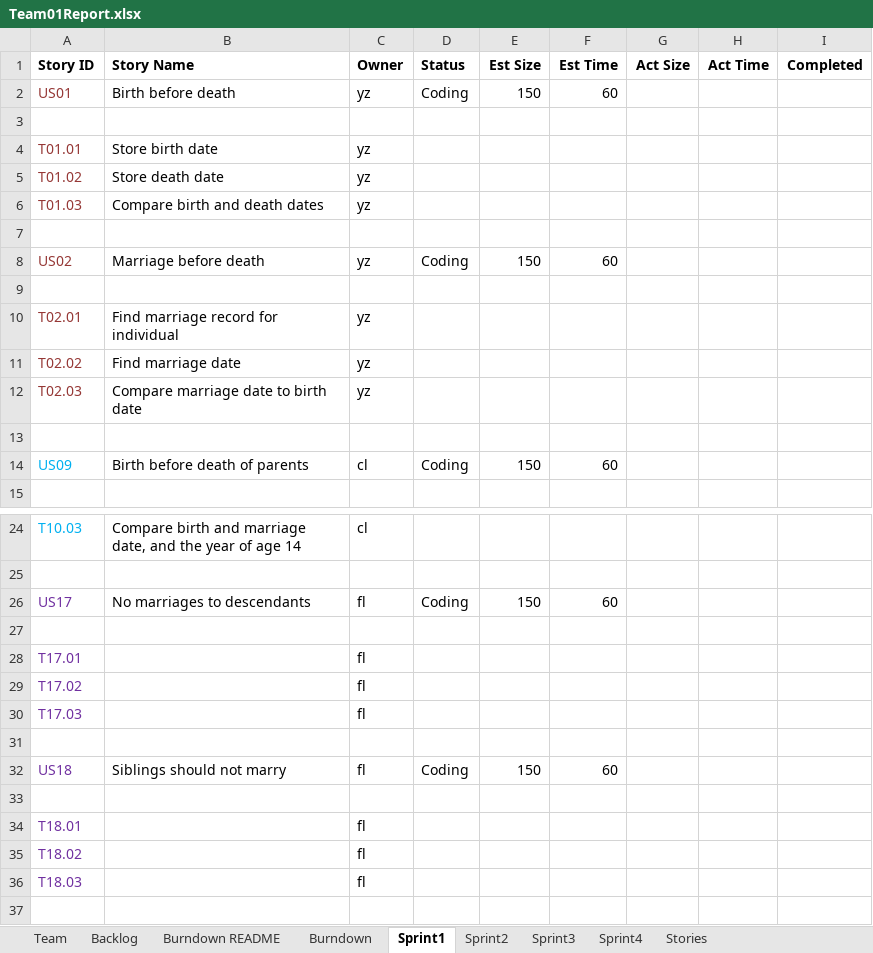
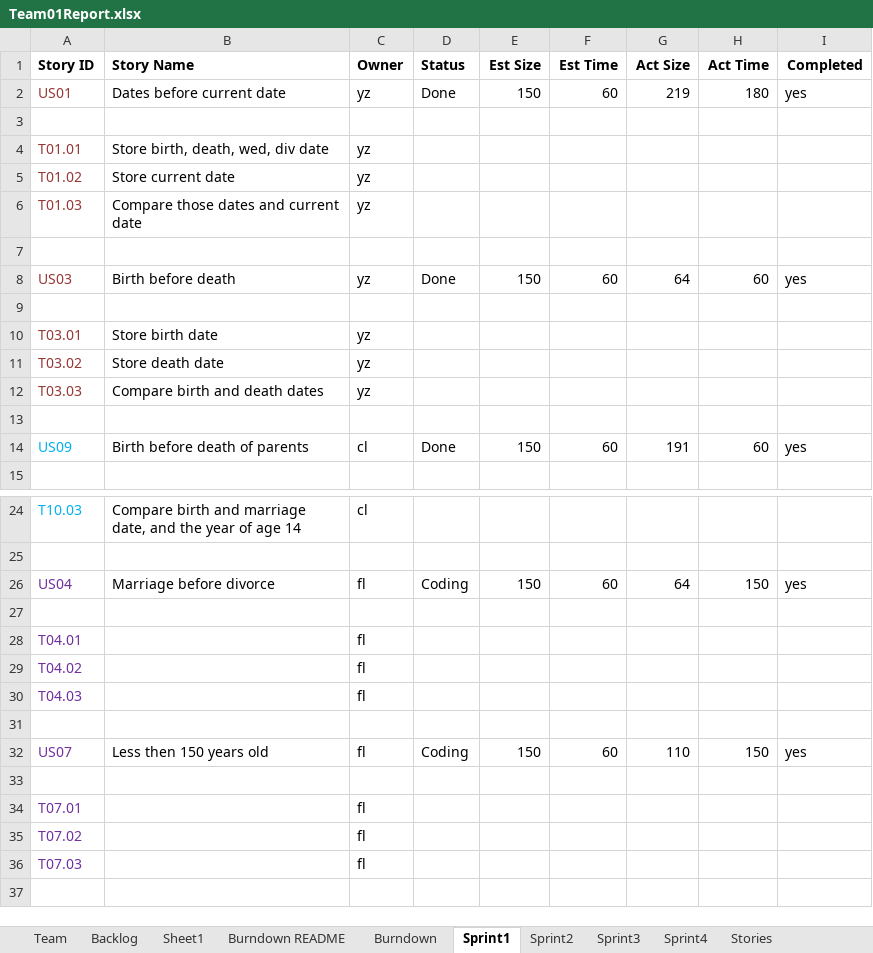
Before and after one commit to cliang6/CS_555_GEDCOM_Project, an Excel workbook: Team01Report.xlsx, sheet Sprint1, drawn as a sheet; only a part is shown, gaps mark what is left out; values as stored, in another font and other column widths than the file's, no borders; removed rows and columns are numbered as before the commit, all else as after; the diff covers the shown part only; the diff names each change by its address in the sheet, - before the commit and + after, or states it on an @@ line.

```diff
--- a/Team01Report.xlsx (sheet Sprint1)
+++ b/Team01Report.xlsx (sheet Sprint1)
+sheet tab: Sheet1
-B2 (Story Name): Birth before death
+B2 (Story Name): Dates before current date
-D2 (Status): Coding
+D2 (Status): Done
-G2 (Act Size): (empty)
+G2 (Act Size): 219
-H2 (Act Time): (empty)
+H2 (Act Time): 180
-I2 (Completed): (empty)
+I2 (Completed): yes
-B4 (Story Name): Store birth date
+B4 (Story Name): Store birth, death, wed, div date
-B5 (Story Name): Store death date
+B5 (Story Name): Store current date
-B6 (Story Name): Compare birth and death dates
+B6 (Story Name): Compare those dates and current date
-row 8: US02 | Marriage before death | yz | Coding | 150 | 60
+row 8: US03 | Birth before death | yz | Done | 150 | 60 | 64 | 60 | yes
-A10 (Story ID): T02.01
+A10 (Story ID): T03.01
-B10 (Story Name): Find marriage record for individual
+B10 (Story Name): Store birth date
-A11 (Story ID): T02.02
+A11 (Story ID): T03.02
-B11 (Story Name): Find marriage date
+B11 (Story Name): Store death date
-A12 (Story ID): T02.03
+A12 (Story ID): T03.03
-B12 (Story Name): Compare marriage date to birth date
+B12 (Story Name): Compare birth and death dates
-D14 (Status): Coding
+D14 (Status): Done
-G14 (Act Size): (empty)
+G14 (Act Size): 191
-H14 (Act Time): (empty)
+H14 (Act Time): 60
-I14 (Completed): (empty)
+I14 (Completed): yes
-row 26: US17 | No marriages to descendants | fl | Coding | 150 | 60
+row 26: US04 | Marriage before divorce | fl | Coding | 150 | 60 | 64 | 150 | yes
-A28 (Story ID): T17.01
+A28 (Story ID): T04.01
-A29 (Story ID): T17.02
+A29 (Story ID): T04.02
-A30 (Story ID): T17.03
+A30 (Story ID): T04.03
-row 32: US18 | Siblings should not marry | fl | Coding | 150 | 60
+row 32: US07 | Less then 150 years old | fl | Coding | 150 | 60 | 110 | 150 | yes
-A34 (Story ID): T18.01
+A34 (Story ID): T07.01
-A35 (Story ID): T18.02
+A35 (Story ID): T07.02
-A36 (Story ID): T18.03
+A36 (Story ID): T07.03
```
Also changed, not shown: 5 added rows and 7 edited cells elsewhere in this sheet, sheet Sprint2, sheet Backlog, sheet Sprint3, sheet Sprint4, sheet Burndown, charts or pictures.
